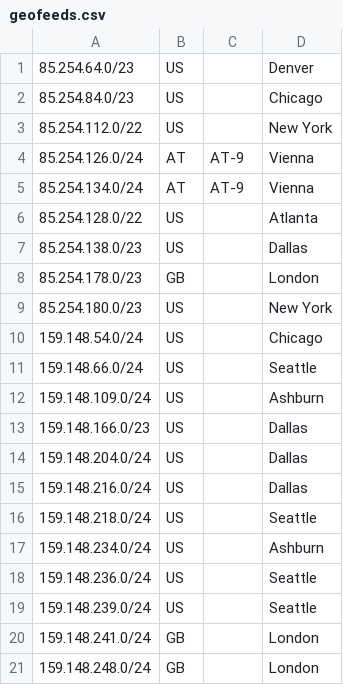
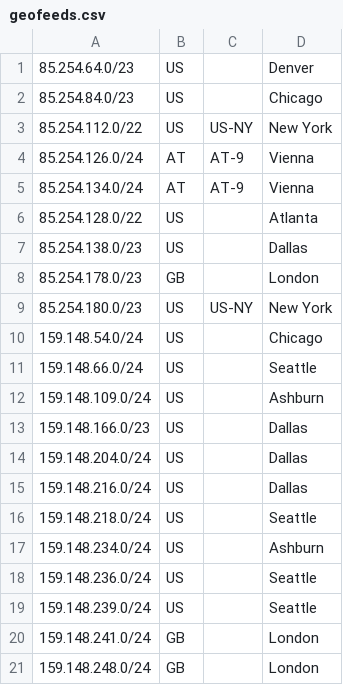
Before and after one commit to krihards/geofeeds, a CSV file: geofeeds.csv, drawn as a sheet.

Commit message:
Update geofeeds.csv

```diff
--- a/geofeeds.csv
+++ b/geofeeds.csv
@@ -2,3 +2,3 @@
 85.254.84.0/23,US,,Chicago
-85.254.112.0/22,US,,New York
+85.254.112.0/22,US,US-NY,New York
 85.254.126.0/24,AT,AT-9,Vienna
@@ -8,3 +8,3 @@
 85.254.178.0/23,GB,,London
-85.254.180.0/23,US,,New York
+85.254.180.0/23,US,US-NY,New York
 159.148.54.0/24,US,,Chicago
```
